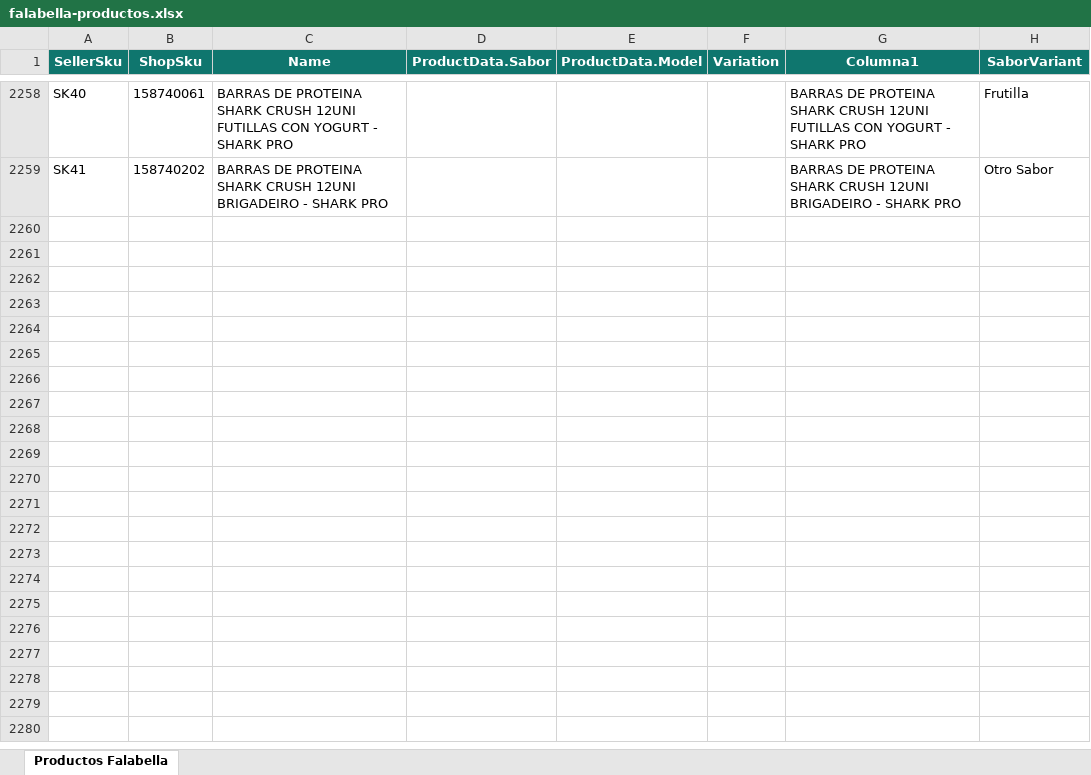
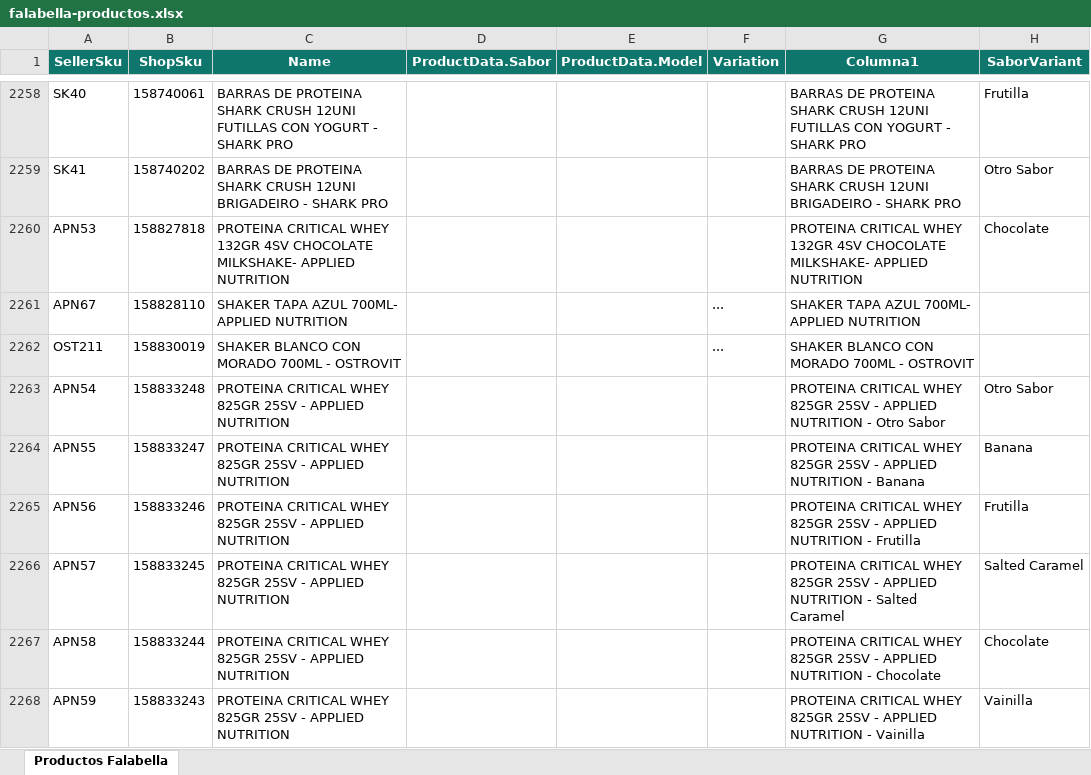
Before and after one commit to DaniMarcel/cruce-productos, an Excel workbook: public/falabella-productos.xlsx, sheet Productos Falabella, drawn as a sheet; only a part is shown, gaps mark what is left out; values as stored, in another font and other column widths than the file's, no borders; the diff covers the shown part only; the diff names each change by its address in the sheet, - before the commit and + after, or states it on an @@ line.

Commit message:
Actualizar maestro Falabella con nuevos productos

```diff
--- a/public/falabella-productos.xlsx (sheet Productos Falabella)
+++ b/public/falabella-productos.xlsx (sheet Productos Falabella)
+row 2260: APN53 | 158827818 | PROTEINA CRITICAL WHEY 132GR 4SV CHOCOLATE MILKSHAKE- APPLIED NUTRITION |  |  |  | PROTEINA CRITICAL WHEY 132GR 4SV CHOCOLATE MILKSHAKE- APPLIED NUTRITION | Chocolate
+row 2261: APN67 | 158828110 | SHAKER TAPA AZUL 700ML- APPLIED NUTRITION |  |  | ... | SHAKER TAPA AZUL 700ML- APPLIED NUTRITION
+row 2262: OST211 | 158830019 | SHAKER BLANCO CON MORADO 700ML - OSTROVIT |  |  | ... | SHAKER BLANCO CON MORADO 700ML - OSTROVIT
+row 2263: APN54 | 158833248 | PROTEINA CRITICAL WHEY 825GR 25SV - APPLIED NUTRITION |  |  |  | PROTEINA CRITICAL WHEY 825GR 25SV - APPLIED NUTRITION - Otro Sabor | Otro Sabor
+row 2264: APN55 | 158833247 | PROTEINA CRITICAL WHEY 825GR 25SV - APPLIED NUTRITION |  |  |  | PROTEINA CRITICAL WHEY 825GR 25SV - APPLIED NUTRITION - Banana | Banana
+row 2265: APN56 | 158833246 | PROTEINA CRITICAL WHEY 825GR 25SV - APPLIED NUTRITION |  |  |  | PROTEINA CRITICAL WHEY 825GR 25SV - APPLIED NUTRITION - Frutilla | Frutilla
+row 2266: APN57 | 158833245 | PROTEINA CRITICAL WHEY 825GR 25SV - APPLIED NUTRITION |  |  |  | PROTEINA CRITICAL WHEY 825GR 25SV - APPLIED NUTRITION - Salted Caramel | Salted Caramel
+row 2267: APN58 | 158833244 | PROTEINA CRITICAL WHEY 825GR 25SV - APPLIED NUTRITION |  |  |  | PROTEINA CRITICAL WHEY 825GR 25SV - APPLIED NUTRITION - Chocolate | Chocolate
+row 2268: APN59 | 158833243 | PROTEINA CRITICAL WHEY 825GR 25SV - APPLIED NUTRITION |  |  |  | PROTEINA CRITICAL WHEY 825GR 25SV - APPLIED NUTRITION - Vainilla | Vainilla
```
Also changed, not shown: 9 added rows elsewhere in this sheet.
